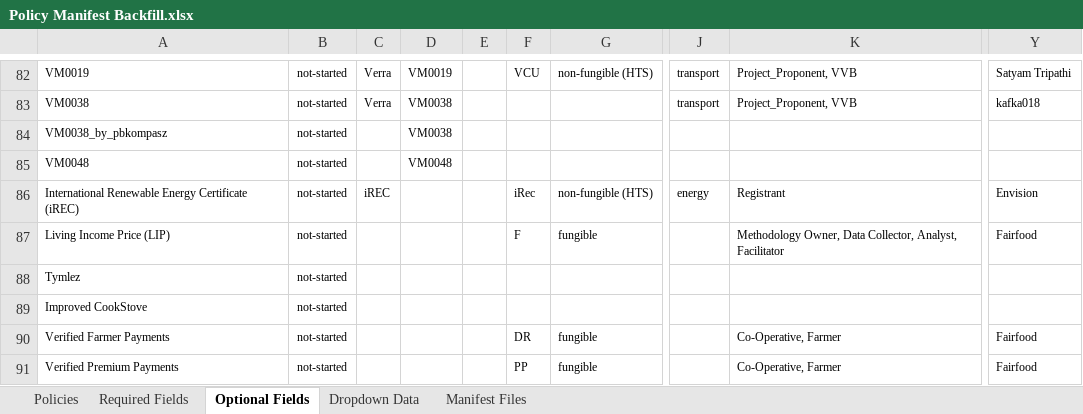
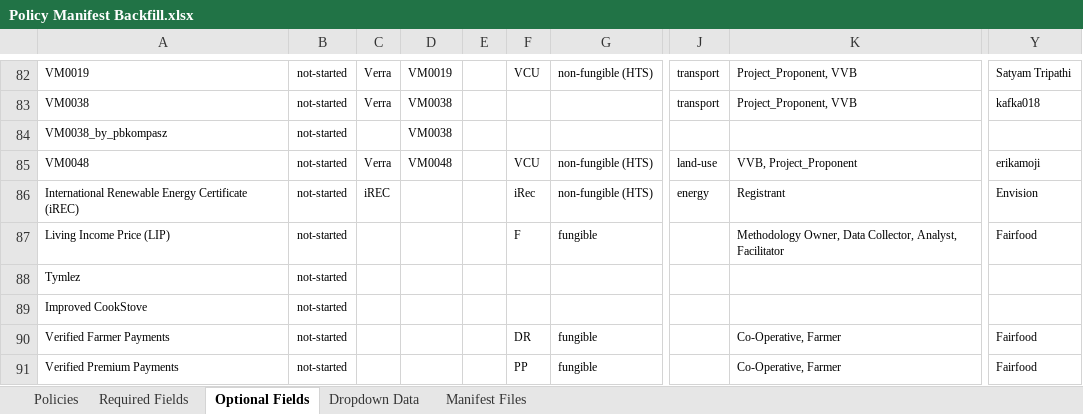
Before and after one commit to swidnikk/guardian, an Excel workbook: Methodology Library/Policy Manifest Backfill.xlsx, sheet Optional Fields, drawn as a sheet; only a part is shown, gaps mark what is left out; values as stored, in another font and other column widths than the file's, no borders; charts and pictures and table styles not drawn; the diff names each change by its address in the sheet, - before the commit and + after, or states it on an @@ line.

```diff
--- a/Methodology Library/Policy Manifest Backfill.xlsx (sheet Optional Fields)
+++ b/Methodology Library/Policy Manifest Backfill.xlsx (sheet Optional Fields)
-C85: (empty)
+C85: Verra
-F85: (empty)
+F85: VCU
-G85: (empty)
+G85: non-fungible (HTS)
-J85: (empty)
+J85: land-use
-K85: (empty)
+K85: VVB, Project_Proponent
-Y85: (empty)
+Y85: erikamoji
```
Also changed, not shown: sheet Required Fields, sheet Policies, 1 other file.
